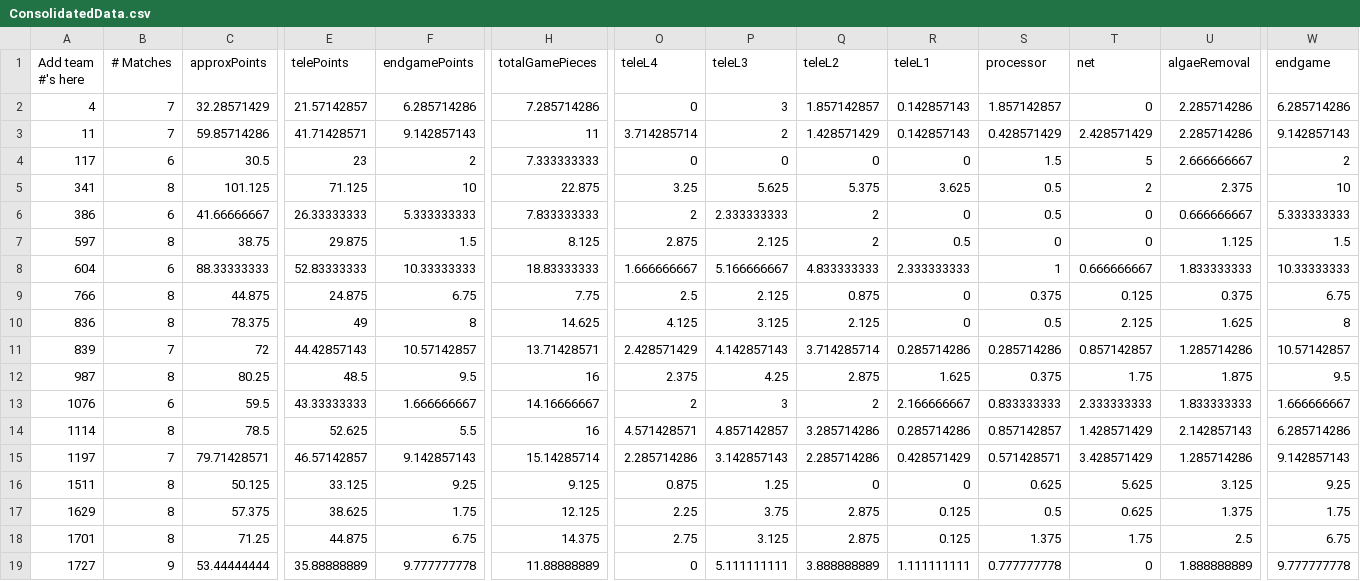
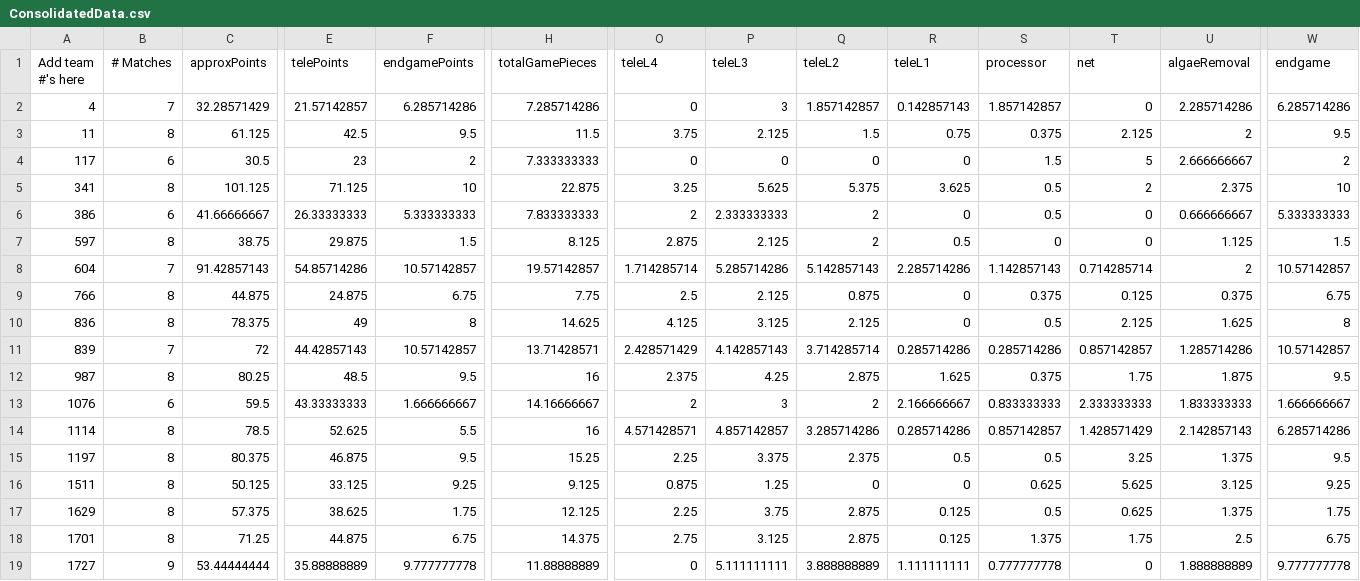
Before and after one commit to btmartin/btmartin.github.io, a CSV file: Scouting/ConsolidatedData.csv, drawn as a sheet; only a part is shown, gaps mark what is left out; the diff covers the shown part only; the diff names each change by its address in the sheet, - before the commit and + after, or states it on an @@ line.

```diff
--- a/Scouting/ConsolidatedData.csv
+++ b/Scouting/ConsolidatedData.csv
-B3 (# Matches): 7
+B3 (# Matches): 8
-C3 (approxPoints): 59.85714286
+C3 (approxPoints): 61.125
-E3 (telePoints): 41.71428571
+E3 (telePoints): 42.5
-F3 (endgamePoints): 9.142857143
+F3 (endgamePoints): 9.5
-H3 (totalGamePieces): 11
+H3 (totalGamePieces): 11.5
-O3 (teleL4): 3.714285714
+O3 (teleL4): 3.75
-P3 (teleL3): 2
+P3 (teleL3): 2.125
-Q3 (teleL2): 1.428571429
+Q3 (teleL2): 1.5
-R3 (teleL1): 0.142857143
+R3 (teleL1): 0.75
-S3 (processor): 0.428571429
+S3 (processor): 0.375
-T3 (net): 2.428571429
+T3 (net): 2.125
-U3 (algaeRemoval): 2.285714286
+U3 (algaeRemoval): 2
-W3 (endgame): 9.142857143
+W3 (endgame): 9.5
-B8 (# Matches): 6
+B8 (# Matches): 7
-C8 (approxPoints): 88.33333333
+C8 (approxPoints): 91.42857143
-E8 (telePoints): 52.83333333
+E8 (telePoints): 54.85714286
-F8 (endgamePoints): 10.33333333
+F8 (endgamePoints): 10.57142857
-H8 (totalGamePieces): 18.83333333
+H8 (totalGamePieces): 19.57142857
-O8 (teleL4): 1.666666667
+O8 (teleL4): 1.714285714
-P8 (teleL3): 5.166666667
+P8 (teleL3): 5.285714286
-Q8 (teleL2): 4.833333333
+Q8 (teleL2): 5.142857143
-R8 (teleL1): 2.333333333
+R8 (teleL1): 2.285714286
-S8 (processor): 1
+S8 (processor): 1.142857143
-T8 (net): 0.666666667
+T8 (net): 0.714285714
-U8 (algaeRemoval): 1.833333333
+U8 (algaeRemoval): 2
-W8 (endgame): 10.33333333
+W8 (endgame): 10.57142857
-B15 (# Matches): 7
+B15 (# Matches): 8
-C15 (approxPoints): 79.71428571
+C15 (approxPoints): 80.375
-E15 (telePoints): 46.57142857
+E15 (telePoints): 46.875
-F15 (endgamePoints): 9.142857143
+F15 (endgamePoints): 9.5
-H15 (totalGamePieces): 15.14285714
+H15 (totalGamePieces): 15.25
-O15 (teleL4): 2.285714286
+O15 (teleL4): 2.25
-P15 (teleL3): 3.142857143
+P15 (teleL3): 3.375
-Q15 (teleL2): 2.285714286
+Q15 (teleL2): 2.375
-R15 (teleL1): 0.428571429
+R15 (teleL1): 0.5
-S15 (processor): 0.571428571
+S15 (processor): 0.5
-T15 (net): 3.428571429
+T15 (net): 3.25
-U15 (algaeRemoval): 1.285714286
+U15 (algaeRemoval): 1.375
-W15 (endgame): 9.142857143
+W15 (endgame): 9.5
```
Also changed, not shown: 90 edited cells elsewhere in this file, Scouting/ScoutingData.csv.
